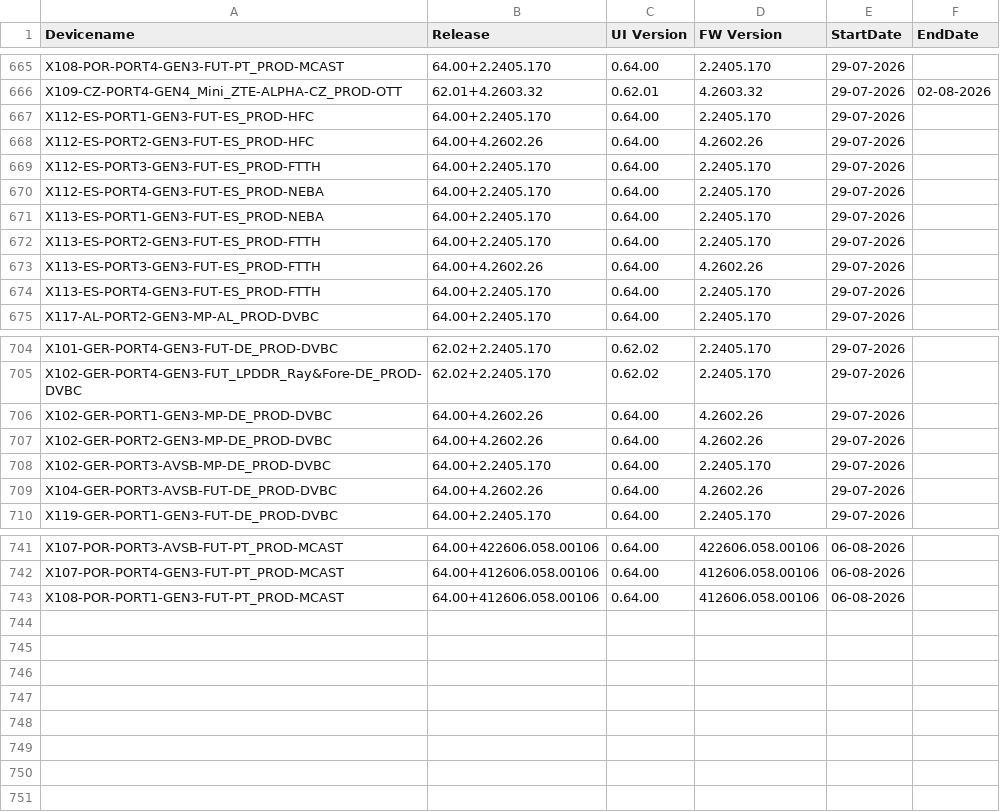
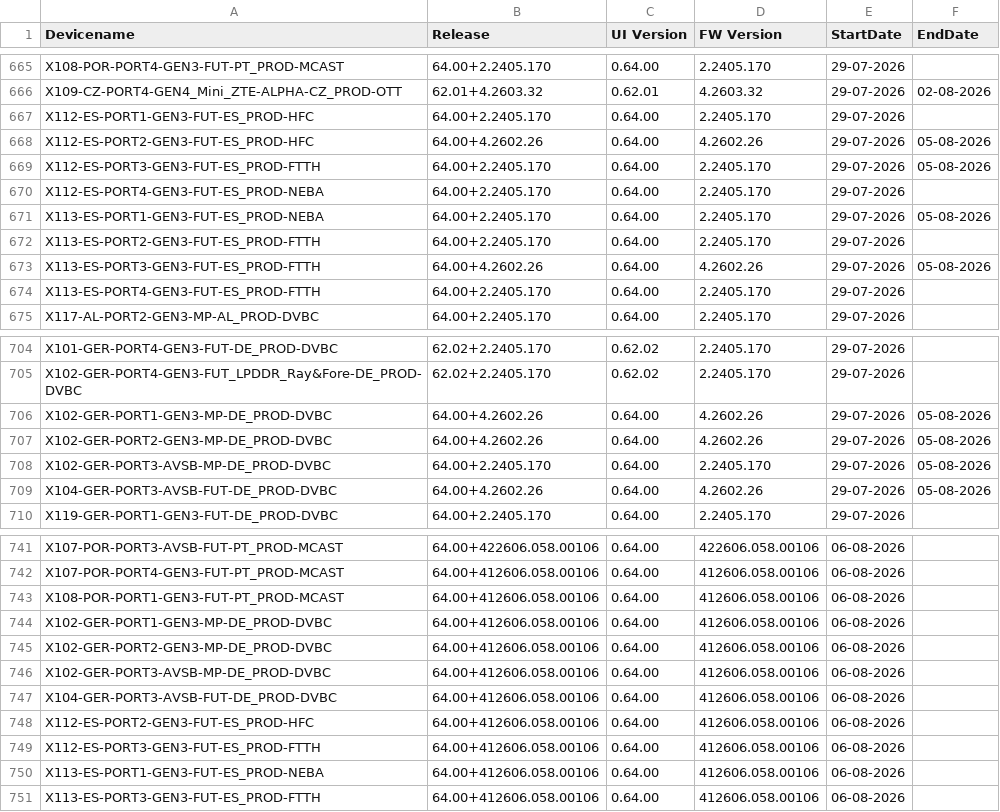
Before and after one commit to VFTV-Testing/VCOEQA-Utilities, a CSV file: DeviceInformation_Utility/Android_Device_Utility.csv, drawn as a sheet; only a part is shown, gaps mark what is left out.

Commit message:
Bulk update device data

```diff
--- a/DeviceInformation_Utility/Android_Device_Utility.csv
+++ b/DeviceInformation_Utility/Android_Device_Utility.csv
@@ -667,8 +667,8 @@ X109-CZ-PORT4-GEN4_Mini_ZTE-ALPHA-CZ_PROD-OTT,62.01+4.2603.32,0.62.01,4.2603.32,
 X112-ES-PORT1-GEN3-FUT-ES_PROD-HFC,64.00+2.2405.170,0.64.00,2.2405.170,29-07-2026,
-X112-ES-PORT2-GEN3-FUT-ES_PROD-HFC,64.00+4.2602.26,0.64.00,4.2602.26,29-07-2026,
-X112-ES-PORT3-GEN3-FUT-ES_PROD-FTTH,64.00+2.2405.170,0.64.00,2.2405.170,29-07-2026,
+X112-ES-PORT2-GEN3-FUT-ES_PROD-HFC,64.00+4.2602.26,0.64.00,4.2602.26,29-07-2026,05-08-2026
+X112-ES-PORT3-GEN3-FUT-ES_PROD-FTTH,64.00+2.2405.170,0.64.00,2.2405.170,29-07-2026,05-08-2026
 X112-ES-PORT4-GEN3-FUT-ES_PROD-NEBA,64.00+2.2405.170,0.64.00,2.2405.170,29-07-2026,
-X113-ES-PORT1-GEN3-FUT-ES_PROD-NEBA,64.00+2.2405.170,0.64.00,2.2405.170,29-07-2026,
+X113-ES-PORT1-GEN3-FUT-ES_PROD-NEBA,64.00+2.2405.170,0.64.00,2.2405.170,29-07-2026,05-08-2026
 X113-ES-PORT2-GEN3-FUT-ES_PROD-FTTH,64.00+2.2405.170,0.64.00,2.2405.170,29-07-2026,
-X113-ES-PORT3-GEN3-FUT-ES_PROD-FTTH,64.00+4.2602.26,0.64.00,4.2602.26,29-07-2026,
+X113-ES-PORT3-GEN3-FUT-ES_PROD-FTTH,64.00+4.2602.26,0.64.00,4.2602.26,29-07-2026,05-08-2026
 X113-ES-PORT4-GEN3-FUT-ES_PROD-FTTH,64.00+2.2405.170,0.64.00,2.2405.170,29-07-2026,
@@ -705,6 +705,6 @@ X101-GER-PORT4-GEN3-FUT-DE_PROD-DVBC,62.02+2.2405.170,0.62.02,2.2405.170,29-07-2
 X102-GER-PORT4-GEN3-FUT_LPDDR_Ray&Fore-DE_PROD-DVBC,62.02+2.2405.170,0.62.02,2.2405.170,29-07-2026,
-X102-GER-PORT1-GEN3-MP-DE_PROD-DVBC,64.00+4.2602.26,0.64.00,4.2602.26,29-07-2026,
-X102-GER-PORT2-GEN3-MP-DE_PROD-DVBC,64.00+4.2602.26,0.64.00,4.2602.26,29-07-2026,
-X102-GER-PORT3-AVSB-MP-DE_PROD-DVBC,64.00+2.2405.170,0.64.00,2.2405.170,29-07-2026,
-X104-GER-PORT3-AVSB-FUT-DE_PROD-DVBC,64.00+4.2602.26,0.64.00,4.2602.26,29-07-2026,
+X102-GER-PORT1-GEN3-MP-DE_PROD-DVBC,64.00+4.2602.26,0.64.00,4.2602.26,29-07-2026,05-08-2026
+X102-GER-PORT2-GEN3-MP-DE_PROD-DVBC,64.00+4.2602.26,0.64.00,4.2602.26,29-07-2026,05-08-2026
+X102-GER-PORT3-AVSB-MP-DE_PROD-DVBC,64.00+2.2405.170,0.64.00,2.2405.170,29-07-2026,05-08-2026
+X104-GER-PORT3-AVSB-FUT-DE_PROD-DVBC,64.00+4.2602.26,0.64.00,4.2602.26,29-07-2026,05-08-2026
 X119-GER-PORT1-GEN3-FUT-DE_PROD-DVBC,64.00+2.2405.170,0.64.00,2.2405.170,29-07-2026,
@@ -743 +743,9 @@ X107-POR-PORT4-GEN3-FUT-PT_PROD-MCAST,64.00+412606.058.00106,0.64.00,412606.058.
 X108-POR-PORT1-GEN3-FUT-PT_PROD-MCAST,64.00+412606.058.00106,0.64.00,412606.058.00106,06-08-2026,
+X102-GER-PORT1-GEN3-MP-DE_PROD-DVBC,64.00+412606.058.00106,0.64.00,412606.058.00106,06-08-2026,
+X102-GER-PORT2-GEN3-MP-DE_PROD-DVBC,64.00+412606.058.00106,0.64.00,412606.058.00106,06-08-2026,
+X102-GER-PORT3-AVSB-MP-DE_PROD-DVBC,64.00+412606.058.00106,0.64.00,412606.058.00106,06-08-2026,
+X104-GER-PORT3-AVSB-FUT-DE_PROD-DVBC,64.00+412606.058.00106,0.64.00,412606.058.00106,06-08-2026,
+X112-ES-PORT2-GEN3-FUT-ES_PROD-HFC,64.00+412606.058.00106,0.64.00,412606.058.00106,06-08-2026,
+X112-ES-PORT3-GEN3-FUT-ES_PROD-FTTH,64.00+412606.058.00106,0.64.00,412606.058.00106,06-08-2026,
+X113-ES-PORT1-GEN3-FUT-ES_PROD-NEBA,64.00+412606.058.00106,0.64.00,412606.058.00106,06-08-2026,
+X113-ES-PORT3-GEN3-FUT-ES_PROD-FTTH,64.00+412606.058.00106,0.64.00,412606.058.00106,06-08-2026,
```
